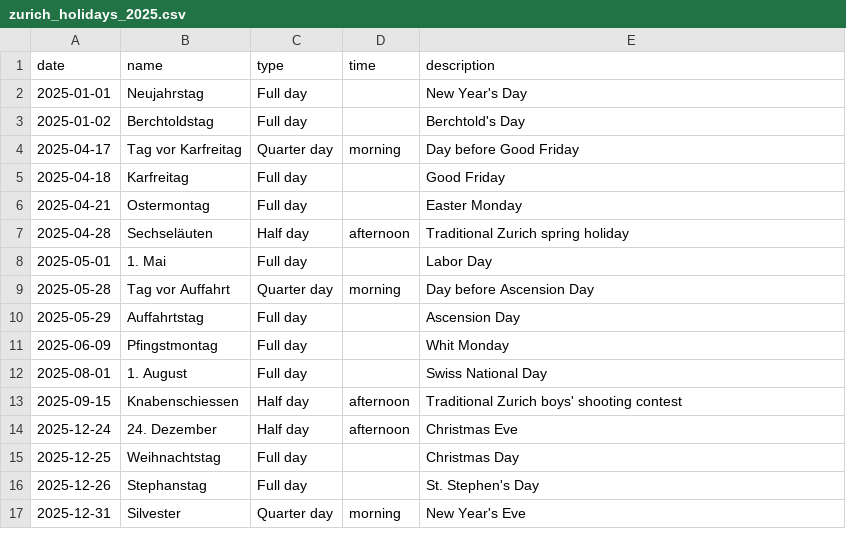
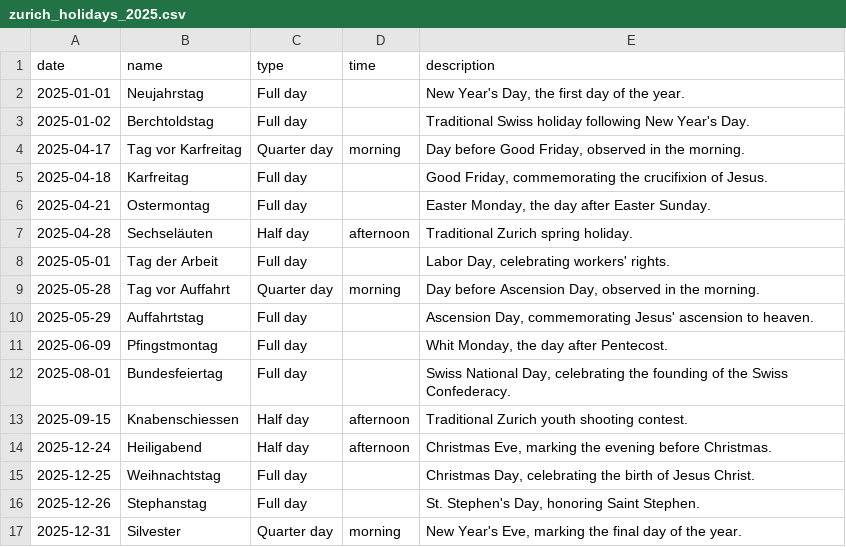
Before and after one commit to jjurm/zurich-feiertage-ics, a CSV file: assets/zurich_holidays_2025.csv, drawn as a sheet.

```diff
--- a/assets/zurich_holidays_2025.csv
+++ b/assets/zurich_holidays_2025.csv
@@ -1,17 +1,17 @@
 date,name,type,time,description
-2025-01-01,Neujahrstag,Full day,,New Year's Day
-2025-01-02,Berchtoldstag,Full day,,Berchtold's Day
-2025-04-17,Tag vor Karfreitag,Quarter day,morning,Day before Good Friday
-2025-04-18,Karfreitag,Full day,,Good Friday
-2025-04-21,Ostermontag,Full day,,Easter Monday
-2025-04-28,Sechseläuten,Half day,afternoon,Traditional Zurich spring holiday
-2025-05-01,1. Mai,Full day,,Labor Day
-2025-05-28,Tag vor Auffahrt,Quarter day,morning,Day before Ascension Day
-2025-05-29,Auffahrtstag,Full day,,Ascension Day
-2025-06-09,Pfingstmontag,Full day,,Whit Monday
-2025-08-01,1. August,Full day,,Swiss National Day
-2025-09-15,Knabenschiessen,Half day,afternoon,Traditional Zurich boys' shooting contest
-2025-12-24,24. Dezember,Half day,afternoon,Christmas Eve
-2025-12-25,Weihnachtstag,Full day,,Christmas Day
-2025-12-26,Stephanstag,Full day,,St. Stephen's Day
-2025-12-31,Silvester,Quarter day,morning,New Year's Eve
+2025-01-01,Neujahrstag,Full day,,"New Year's Day, the first day of the year."
+2025-01-02,Berchtoldstag,Full day,,Traditional Swiss holiday following New Year's Day.
+2025-04-17,Tag vor Karfreitag,Quarter day,morning,"Day before Good Friday, observed in the morning."
+2025-04-18,Karfreitag,Full day,,"Good Friday, commemorating the crucifixion of Jesus."
+2025-04-21,Ostermontag,Full day,,"Easter Monday, the day after Easter Sunday."
+2025-04-28,Sechseläuten,Half day,afternoon,Traditional Zurich spring holiday.
+2025-05-01,Tag der Arbeit,Full day,,"Labor Day, celebrating workers' rights."
+2025-05-28,Tag vor Auffahrt,Quarter day,morning,"Day before Ascension Day, observed in the morning."
+2025-05-29,Auffahrtstag,Full day,,"Ascension Day, commemorating Jesus' ascension to heaven."
+2025-06-09,Pfingstmontag,Full day,,"Whit Monday, the day after Pentecost."
+2025-08-01,Bundesfeiertag,Full day,,"Swiss National Day, celebrating the founding of the Swiss Confederacy."
+2025-09-15,Knabenschiessen,Half day,afternoon,Traditional Zurich youth shooting contest.
+2025-12-24,Heiligabend,Half day,afternoon,"Christmas Eve, marking the evening before Christmas."
+2025-12-25,Weihnachtstag,Full day,,"Christmas Day, celebrating the birth of Jesus Christ."
+2025-12-26,Stephanstag,Full day,,"St. Stephen's Day, honoring Saint Stephen."
+2025-12-31,Silvester,Quarter day,morning,"New Year's Eve, marking the final day of the year."
```
Also changed, not shown: assets/zurich_holidays_2024.csv, 2 other files.
